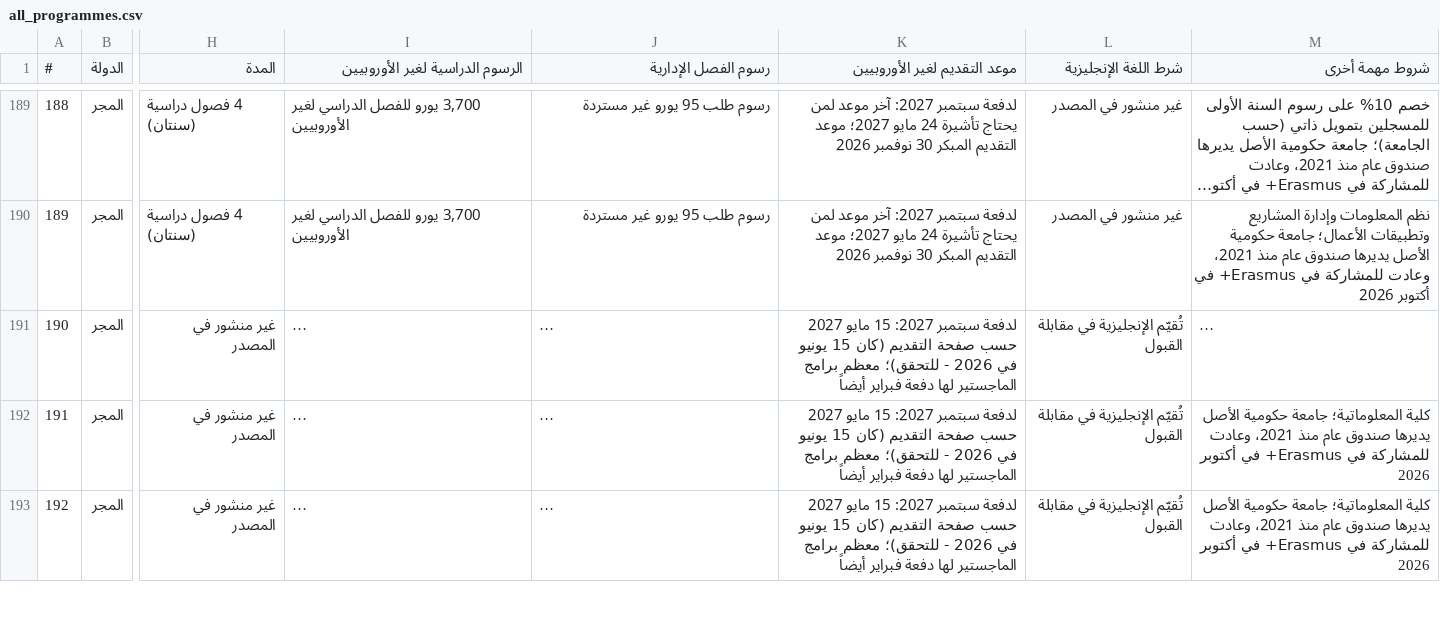
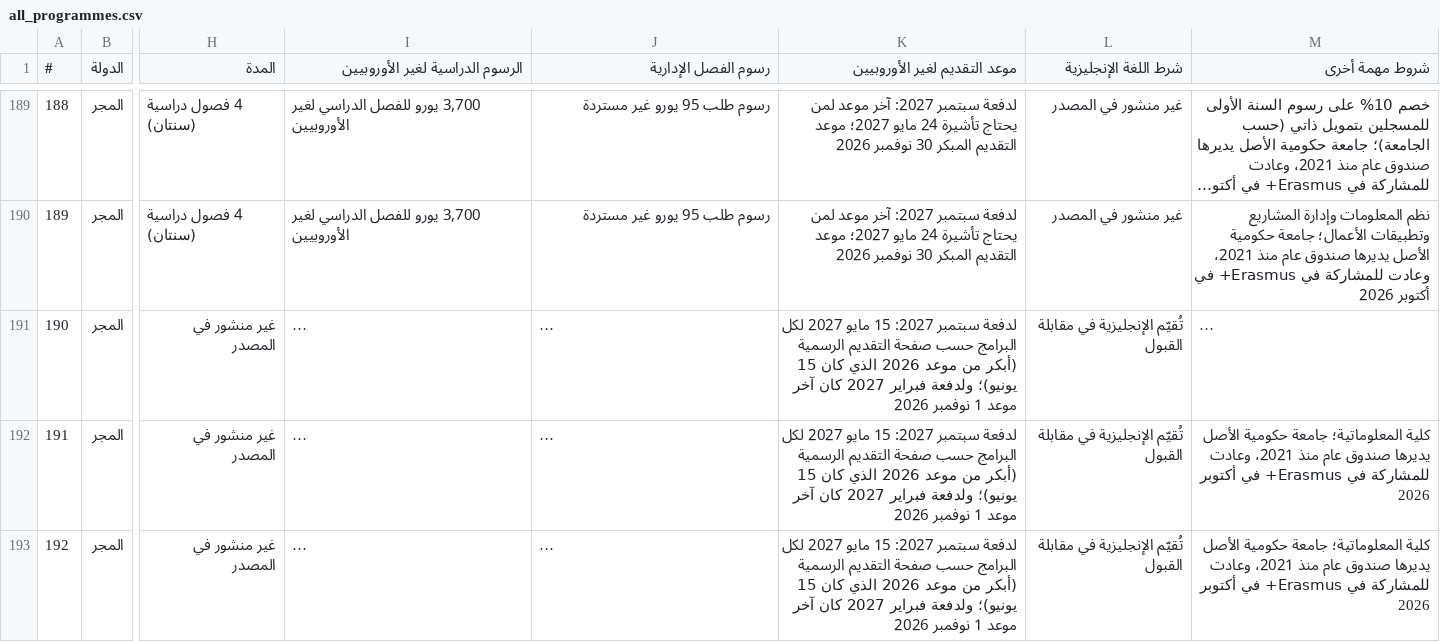
Before and after one commit to timelmallah-cpu/mynewgate, a CSV file: data/programmes/all_programmes.csv, drawn as a sheet; only a part is shown, gaps mark what is left out; long unchanged cells end in …; the diff covers the shown part only; the diff names each change by its address in the sheet, - before the commit and + after, or states it on an @@ line.

```diff
--- a/data/programmes/all_programmes.csv
+++ b/data/programmes/all_programmes.csv
-K191:K193 (موعد التقديم لغير الأوروبيين): …مايو 2027 حسب صفحة التقديم (كان 15 يونيو في 2026 - للتحقق)؛ معظم برامج الماجستير لها دفعة فبراير أيضاً
+K191:K193 (موعد التقديم لغير الأوروبيين): …مايو 2027 لكل البرامج حسب صفحة التقديم الرسمية (أبكر من موعد 2026 الذي كان 15 يونيو)؛ ولدفعة فبراير 2027 كان آخر موعد 1 نوفمبر 2026
```
Also changed, not shown: 22 edited cells elsewhere in this file, data/programmes/hungary.csv, data/programmes/iceland.csv, 17 other files.
